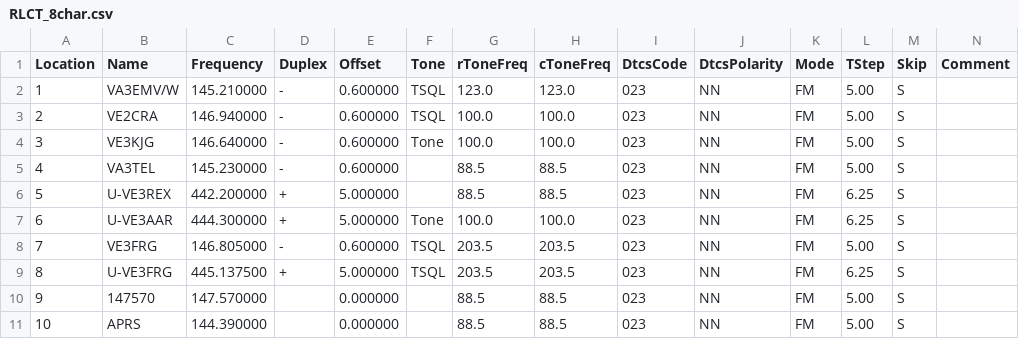
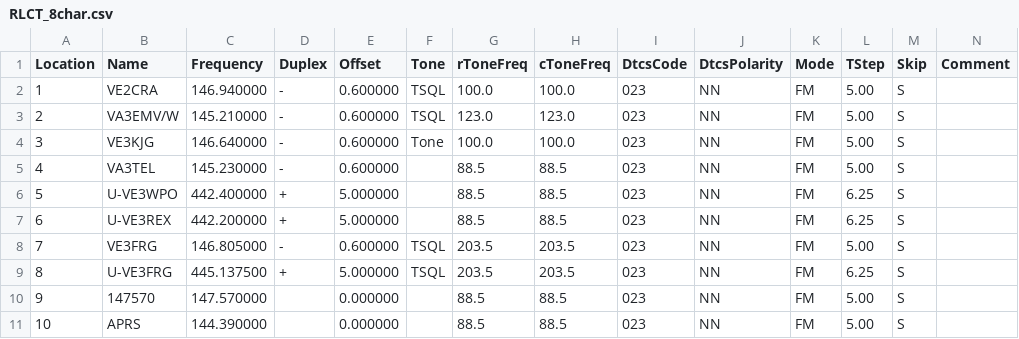
Before and after one commit to tylert/freq_lists, a CSV file: events/RLCT_8char.csv, drawn as a sheet; only a part is shown; removed rows and columns are numbered as before the commit, all else as after; rows hold the shown columns only; the diff names each change by its address in the sheet, - before the commit and + after, or states it on an @@ line.

```diff
--- a/events/RLCT_8char.csv
+++ b/events/RLCT_8char.csv
@@ row 3 moved to row 2: 1 @@
@@ column A (Location) renumbered between rows 3 and 7 @@
+row 6: 5 | U-VE3WPO | 442.400000 | + | 5.000000 |  | 88.5 | 88.5 | 023 | NN | FM | 6.25 | S
-row 7: 6 | U-VE3AAR | 444.300000 | + | 5.000000 | Tone | 100.0 | 100.0 | 023 | NN | FM | 6.25 | S
```
Also changed, not shown: events/RLCT_6char.csv, events/RLCT_7char.csv.
